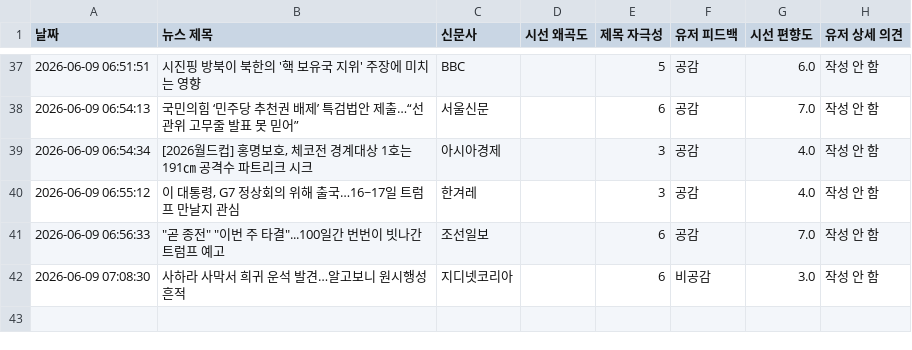
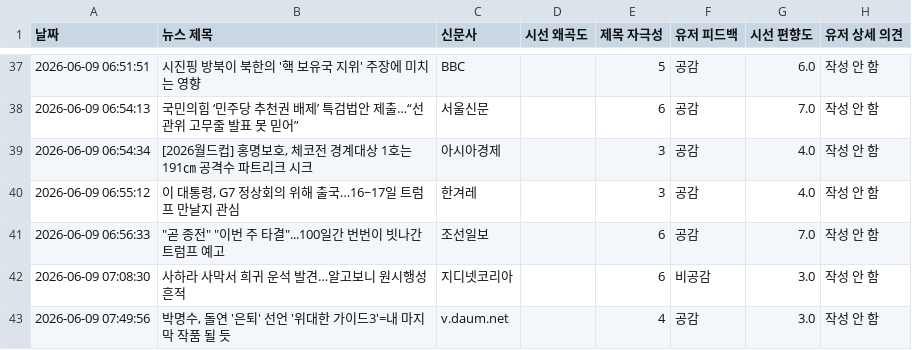
Before and after one commit to arlen-up/NewsEthicsAnalyzer, a CSV file: data.csv, drawn as a sheet; only a part is shown, gaps mark what is left out.

Commit message:
🔥 데이터 적재 (유저 상세 의견 포함)

```diff
--- a/data.csv
+++ b/data.csv
@@ -42 +42,2 @@
 2026-06-09 07:08:30,사하라 사막서 희귀 운석 발견…알고보니 원시행성 흔적,지디넷코리아,,6,비공감,3.0,작성 안 함
+2026-06-09 07:49:56,"박명수, 돌연 '은퇴' 선언 '위대한 가이드3'=내 마지막 작품 될 듯",v.daum.net,,4,공감,3.0,작성 안 함
```
